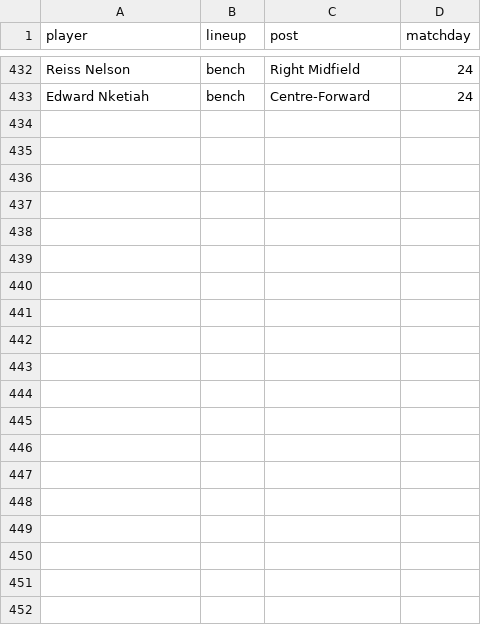
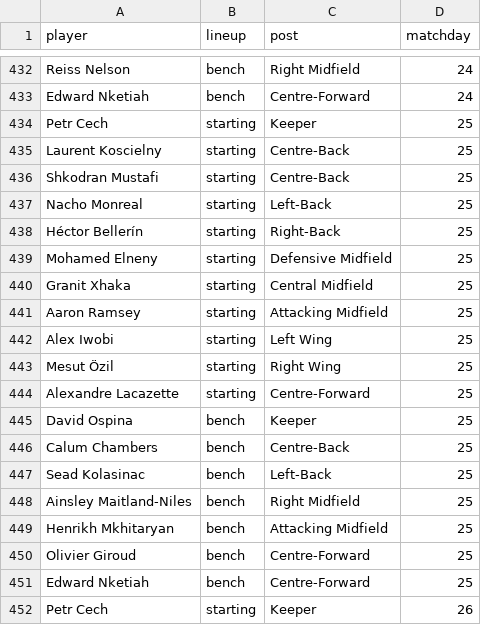
Before and after one commit to Ben8t/football-analytics, a CSV file: lineup/data/arsenal1718.csv, drawn as a sheet; only a part is shown, gaps mark what is left out; the diff covers the shown part only; the diff names each change by its address in the sheet, - before the commit and + after, or states it on an @@ line.

Commit message:
some work in lineup (Arsenal)

```diff
--- a/lineup/data/arsenal1718.csv
+++ b/lineup/data/arsenal1718.csv
+row 434: Petr Cech | starting | Keeper | 25
+row 435: Laurent Koscielny | starting | Centre-Back | 25
+row 436: Shkodran Mustafi | starting | Centre-Back | 25
+row 437: Nacho Monreal | starting | Left-Back | 25
+row 438: Héctor Bellerín | starting | Right-Back | 25
+row 439: Mohamed Elneny | starting | Defensive Midfield | 25
+row 440: Granit Xhaka | starting | Central Midfield | 25
+row 441: Aaron Ramsey | starting | Attacking Midfield | 25
+row 442: Alex Iwobi | starting | Left Wing | 25
+row 443: Mesut Özil | starting | Right Wing | 25
+row 444: Alexandre Lacazette | starting | Centre-Forward | 25
+row 445: David Ospina | bench | Keeper | 25
+row 446: Calum Chambers | bench | Centre-Back | 25
+row 447: Sead Kolasinac | bench | Left-Back | 25
+row 448: Ainsley Maitland-Niles | bench | Right Midfield | 25
+row 449: Henrikh Mkhitaryan | bench | Attacking Midfield | 25
+row 450: Olivier Giroud | bench | Centre-Forward | 25
+row 451: Edward Nketiah | bench | Centre-Forward | 25
+row 452: Petr Cech | starting | Keeper | 26
```
Also changed, not shown: 17 added rows elsewhere in this file, 5 other files.
